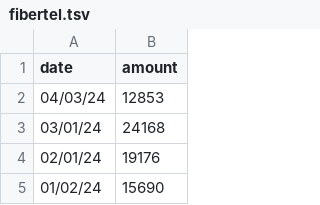
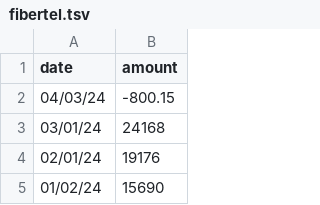
Before and after one commit to aaizemberg/infovis, a TSV file: data/fibertel.tsv, drawn as a sheet; only a part is shown.

Commit message:
Update fibertel.tsv

```diff
--- a/data/fibertel.tsv
+++ b/data/fibertel.tsv
@@ -1,3 +1,3 @@
 date	amount
-04/03/24	12853
+04/03/24	-800.15
 03/01/24	24168
```
